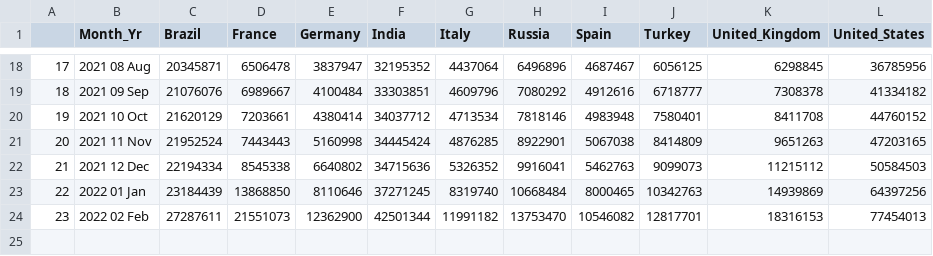
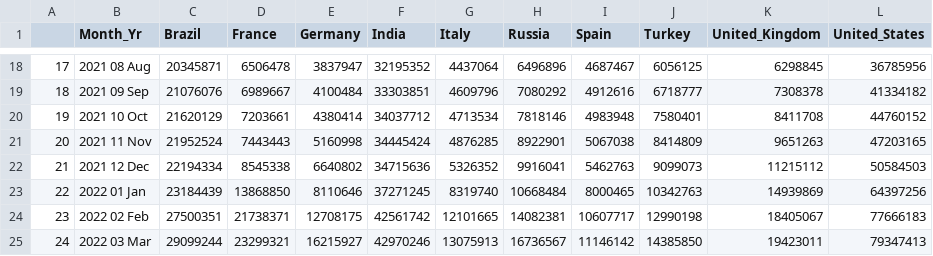
Before and after one commit to boyd-chris/Developing-Data-products-Shiny-Project, a CSV file: Confirmed.csv, drawn as a sheet; only a part is shown, gaps mark what is left out.

```diff
--- a/Confirmed.csv
+++ b/Confirmed.csv
@@ -23,2 +23,3 @@
 "22","2022 01 Jan",23184439,13868850,8110646,37271245,8319740,10668484,8000465,10342763,14939869,64397256
-"23","2022 02 Feb",27287611,21551073,12362900,42501344,11991182,13753470,10546082,12817701,18316153,77454013
+"23","2022 02 Feb",27500351,21738371,12708175,42561742,12101665,14082381,10607717,12990198,18405067,77666183
+"24","2022 03 Mar",29099244,23299321,16215927,42970246,13075913,16736567,11146142,14385850,19423011,79347413
```
Also changed, not shown: Case Fatality.csv, Death.csv, 1 other file.
